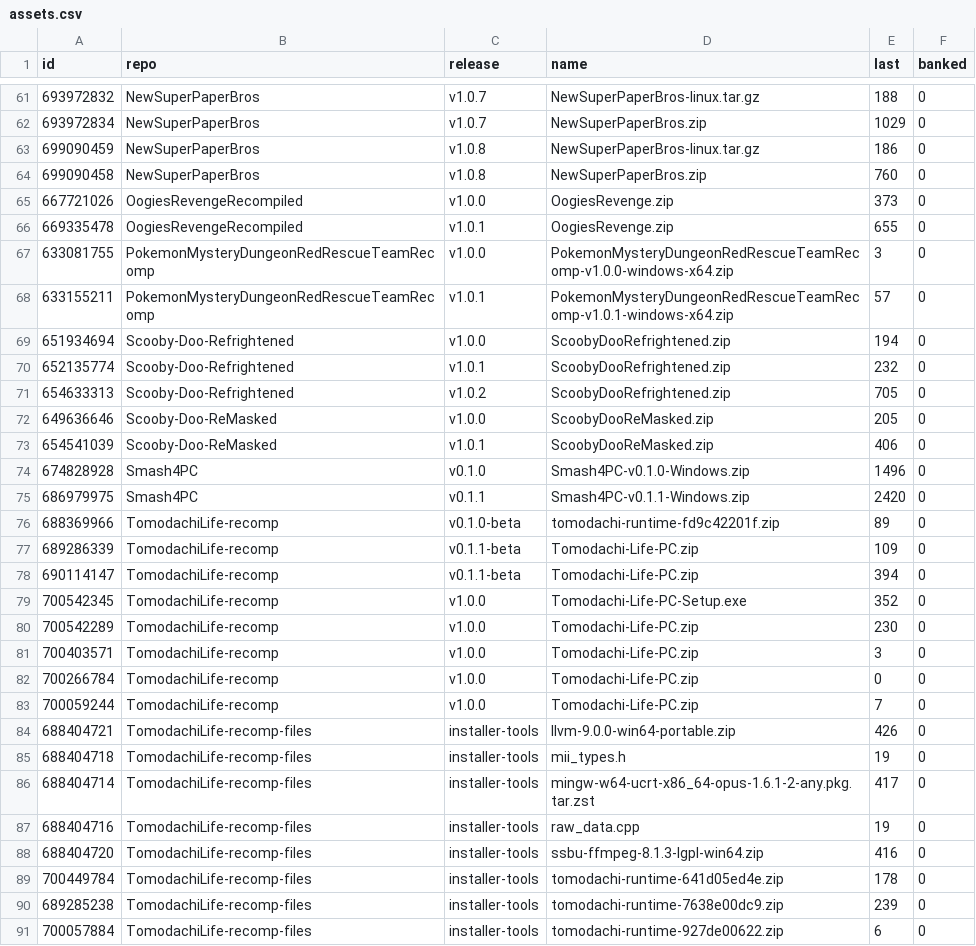
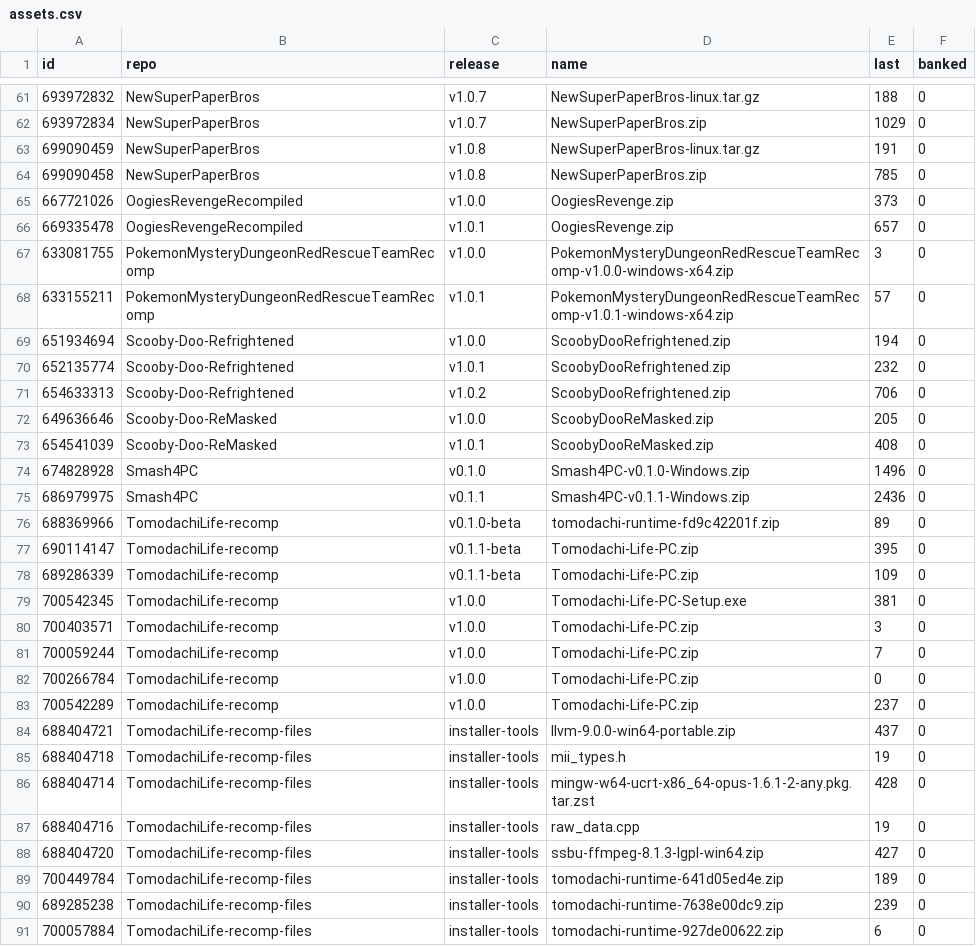
Before and after one commit to josiahg2502-glitch/github-download-tracker, a CSV file: assets.csv, drawn as a sheet; only a part is shown, gaps mark what is left out; the diff covers the shown part only.

```diff
--- a/assets.csv
+++ b/assets.csv
@@ -62,6 +62,6 @@
 "693972834","NewSuperPaperBros","v1.0.7","NewSuperPaperBros.zip","1029","0"
-"699090459","NewSuperPaperBros","v1.0.8","NewSuperPaperBros-linux.tar.gz","186","0"
-"699090458","NewSuperPaperBros","v1.0.8","NewSuperPaperBros.zip","760","0"
+"699090459","NewSuperPaperBros","v1.0.8","NewSuperPaperBros-linux.tar.gz","191","0"
+"699090458","NewSuperPaperBros","v1.0.8","NewSuperPaperBros.zip","785","0"
 "667721026","OogiesRevengeRecompiled","v1.0.0","OogiesRevenge.zip","373","0"
-"669335478","OogiesRevengeRecompiled","v1.0.1","OogiesRevenge.zip","655","0"
+"669335478","OogiesRevengeRecompiled","v1.0.1","OogiesRevenge.zip","657","0"
 "633081755","PokemonMysteryDungeonRedRescueTeamRecomp","v1.0.0","PokemonMysteryDungeonRedRescueTeamRecomp-v1.0.0-windows-x64.zip","3","0"
@@ -70,21 +70,21 @@
 "652135774","Scooby-Doo-Refrightened","v1.0.1","ScoobyDooRefrightened.zip","232","0"
-"654633313","Scooby-Doo-Refrightened","v1.0.2","ScoobyDooRefrightened.zip","705","0"
+"654633313","Scooby-Doo-Refrightened","v1.0.2","ScoobyDooRefrightened.zip","706","0"
 "649636646","Scooby-Doo-ReMasked","v1.0.0","ScoobyDooReMasked.zip","205","0"
-"654541039","Scooby-Doo-ReMasked","v1.0.1","ScoobyDooReMasked.zip","406","0"
+"654541039","Scooby-Doo-ReMasked","v1.0.1","ScoobyDooReMasked.zip","408","0"
 "674828928","Smash4PC","v0.1.0","Smash4PC-v0.1.0-Windows.zip","1496","0"
-"686979975","Smash4PC","v0.1.1","Smash4PC-v0.1.1-Windows.zip","2420","0"
+"686979975","Smash4PC","v0.1.1","Smash4PC-v0.1.1-Windows.zip","2436","0"
 "688369966","TomodachiLife-recomp","v0.1.0-beta","tomodachi-runtime-fd9c42201f.zip","89","0"
+"690114147","TomodachiLife-recomp","v0.1.1-beta","Tomodachi-Life-PC.zip","395","0"
 "689286339","TomodachiLife-recomp","v0.1.1-beta","Tomodachi-Life-PC.zip","109","0"
-"690114147","TomodachiLife-recomp","v0.1.1-beta","Tomodachi-Life-PC.zip","394","0"
-"700542345","TomodachiLife-recomp","v1.0.0","Tomodachi-Life-PC-Setup.exe","352","0"
-"700542289","TomodachiLife-recomp","v1.0.0","Tomodachi-Life-PC.zip","230","0"
+"700542345","TomodachiLife-recomp","v1.0.0","Tomodachi-Life-PC-Setup.exe","381","0"
 "700403571","TomodachiLife-recomp","v1.0.0","Tomodachi-Life-PC.zip","3","0"
+"700059244","TomodachiLife-recomp","v1.0.0","Tomodachi-Life-PC.zip","7","0"
 "700266784","TomodachiLife-recomp","v1.0.0","Tomodachi-Life-PC.zip","0","0"
-"700059244","TomodachiLife-recomp","v1.0.0","Tomodachi-Life-PC.zip","7","0"
-"688404721","TomodachiLife-recomp-files","installer-tools","llvm-9.0.0-win64-portable.zip","426","0"
+"700542289","TomodachiLife-recomp","v1.0.0","Tomodachi-Life-PC.zip","237","0"
+"688404721","TomodachiLife-recomp-files","installer-tools","llvm-9.0.0-win64-portable.zip","437","0"
 "688404718","TomodachiLife-recomp-files","installer-tools","mii_types.h","19","0"
-"688404714","TomodachiLife-recomp-files","installer-tools","mingw-w64-ucrt-x86_64-opus-1.6.1-2-any.pkg.tar.zst","417","0"
+"688404714","TomodachiLife-recomp-files","installer-tools","mingw-w64-ucrt-x86_64-opus-1.6.1-2-any.pkg.tar.zst","428","0"
 "688404716","TomodachiLife-recomp-files","installer-tools","raw_data.cpp","19","0"
-"688404720","TomodachiLife-recomp-files","installer-tools","ssbu-ffmpeg-8.1.3-lgpl-win64.zip","416","0"
-"700449784","TomodachiLife-recomp-files","installer-tools","tomodachi-runtime-641d05ed4e.zip","178","0"
+"688404720","TomodachiLife-recomp-files","installer-tools","ssbu-ffmpeg-8.1.3-lgpl-win64.zip","427","0"
+"700449784","TomodachiLife-recomp-files","installer-tools","tomodachi-runtime-641d05ed4e.zip","189","0"
 "689285238","TomodachiLife-recomp-files","installer-tools","tomodachi-runtime-7638e00dc9.zip","239","0"
```
Also changed, not shown: 2 moved rows and 8 edited cells elsewhere in this file, downloads.csv, 1 other file.
